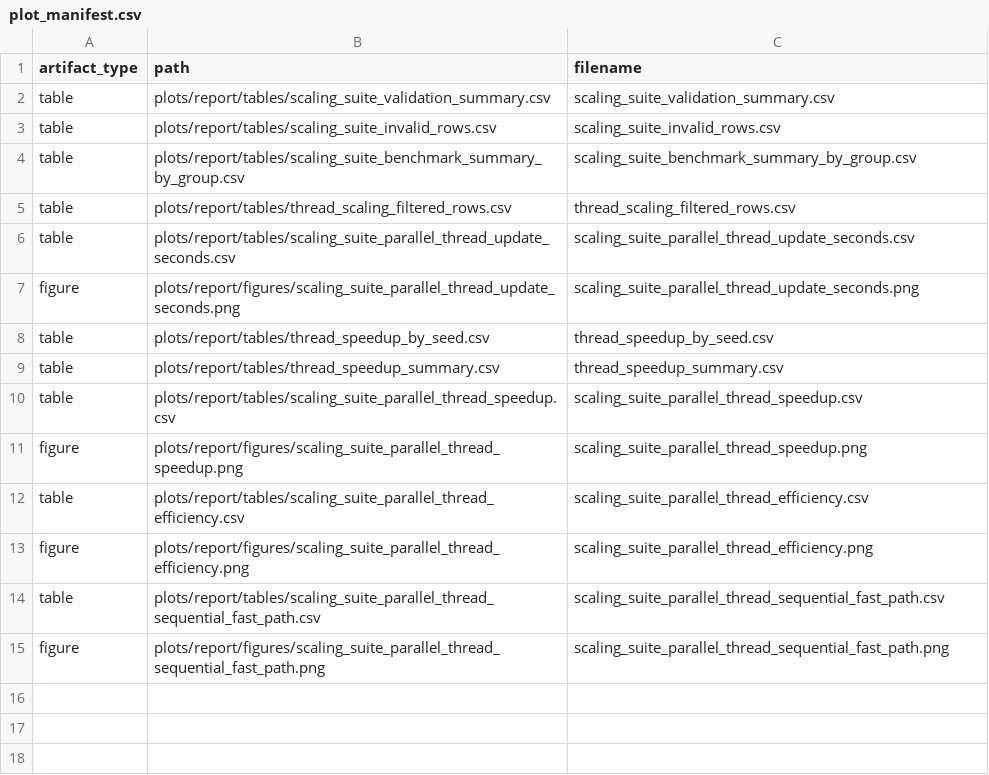
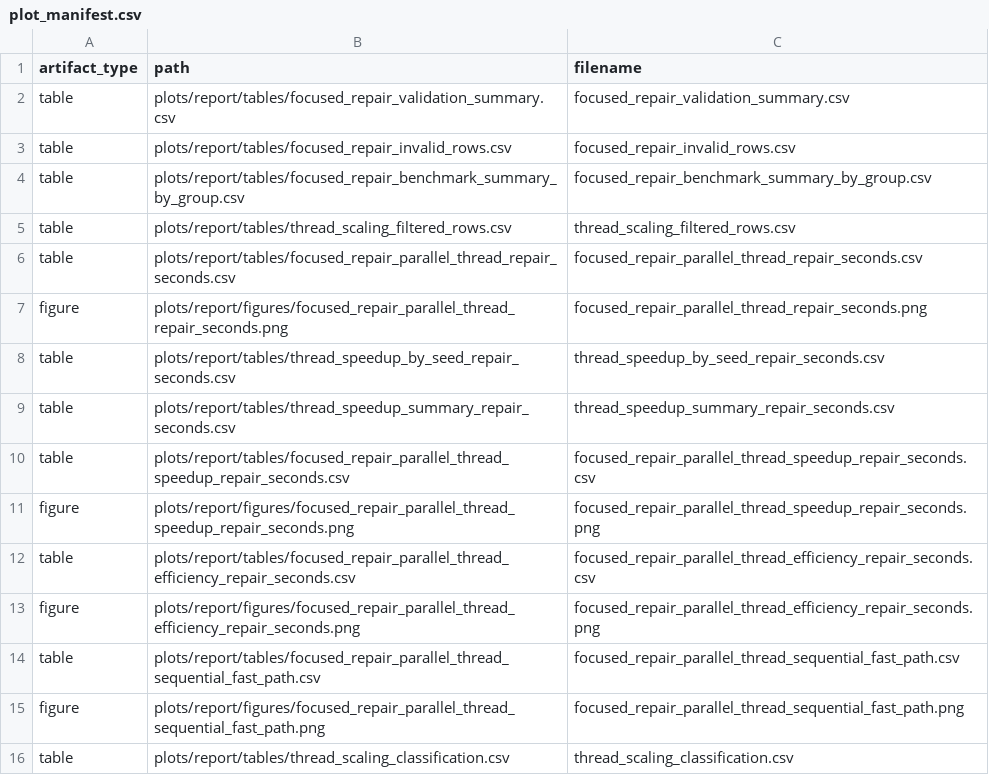
Before and after one commit to zli-alex/15852-project, a CSV file: plots/report/plot_manifest.csv, drawn as a sheet.

```diff
--- a/plots/report/plot_manifest.csv
+++ b/plots/report/plot_manifest.csv
@@ -1,15 +1,16 @@
 artifact_type,path,filename
-table,plots/report/tables/scaling_suite_validation_summary.csv,scaling_suite_validation_summary.csv
-table,plots/report/tables/scaling_suite_invalid_rows.csv,scaling_suite_invalid_rows.csv
-table,plots/report/tables/scaling_suite_benchmark_summary_by_group.csv,scaling_suite_benchmark_summary_by_group.csv
+table,plots/report/tables/focused_repair_validation_summary.csv,focused_repair_validation_summary.csv
+table,plots/report/tables/focused_repair_invalid_rows.csv,focused_repair_invalid_rows.csv
+table,plots/report/tables/focused_repair_benchmark_summary_by_group.csv,focused_repair_benchmark_summary_by_group.csv
 table,plots/report/tables/thread_scaling_filtered_rows.csv,thread_scaling_filtered_rows.csv
-table,plots/report/tables/scaling_suite_parallel_thread_update_seconds.csv,scaling_suite_parallel_thread_update_seconds.csv
-figure,plots/report/figures/scaling_suite_parallel_thread_update_seconds.png,scaling_suite_parallel_thread_update_seconds.png
-table,plots/report/tables/thread_speedup_by_seed.csv,thread_speedup_by_seed.csv
-table,plots/report/tables/thread_speedup_summary.csv,thread_speedup_summary.csv
-table,plots/report/tables/scaling_suite_parallel_thread_speedup.csv,scaling_suite_parallel_thread_speedup.csv
-figure,plots/report/figures/scaling_suite_parallel_thread_speedup.png,scaling_suite_parallel_thread_speedup.png
-table,plots/report/tables/scaling_suite_parallel_thread_efficiency.csv,scaling_suite_parallel_thread_efficiency.csv
-figure,plots/report/figures/scaling_suite_parallel_thread_efficiency.png,scaling_suite_parallel_thread_efficiency.png
-table,plots/report/tables/scaling_suite_parallel_thread_sequential_fast_path.csv,scaling_suite_parallel_thread_sequential_fast_path.csv
-figure,plots/report/figures/scaling_suite_parallel_thread_sequential_fast_path.png,scaling_suite_parallel_thread_sequential_fast_path.png
+table,plots/report/tables/focused_repair_parallel_thread_repair_seconds.csv,focused_repair_parallel_thread_repair_seconds.csv
+figure,plots/report/figures/focused_repair_parallel_thread_repair_seconds.png,focused_repair_parallel_thread_repair_seconds.png
+table,plots/report/tables/thread_speedup_by_seed_repair_seconds.csv,thread_speedup_by_seed_repair_seconds.csv
+table,plots/report/tables/thread_speedup_summary_repair_seconds.csv,thread_speedup_summary_repair_seconds.csv
+table,plots/report/tables/focused_repair_parallel_thread_speedup_repair_seconds.csv,focused_repair_parallel_thread_speedup_repair_seconds.csv
+figure,plots/report/figures/focused_repair_parallel_thread_speedup_repair_seconds.png,focused_repair_parallel_thread_speedup_repair_seconds.png
+table,plots/report/tables/focused_repair_parallel_thread_efficiency_repair_seconds.csv,focused_repair_parallel_thread_efficiency_repair_seconds.csv
+figure,plots/report/figures/focused_repair_parallel_thread_efficiency_repair_seconds.png,focused_repair_parallel_thread_efficiency_repair_seconds.png
+table,plots/report/tables/focused_repair_parallel_thread_sequential_fast_path.csv,focused_repair_parallel_thread_sequential_fast_path.csv
+figure,plots/report/figures/focused_repair_parallel_thread_sequential_fast_path.png,focused_repair_parallel_thread_sequential_fast_path.png
+table,plots/report/tables/thread_scaling_classification.csv,thread_scaling_classification.csv
```
Also changed, not shown: 27 other files.
